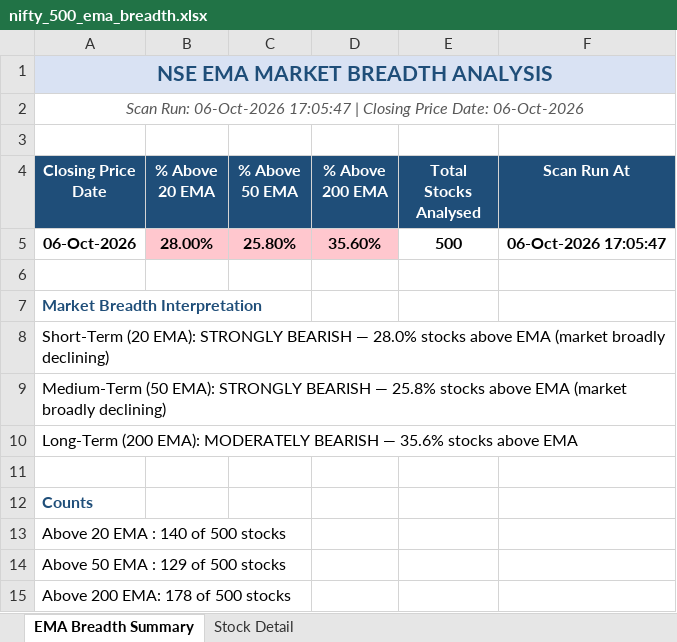
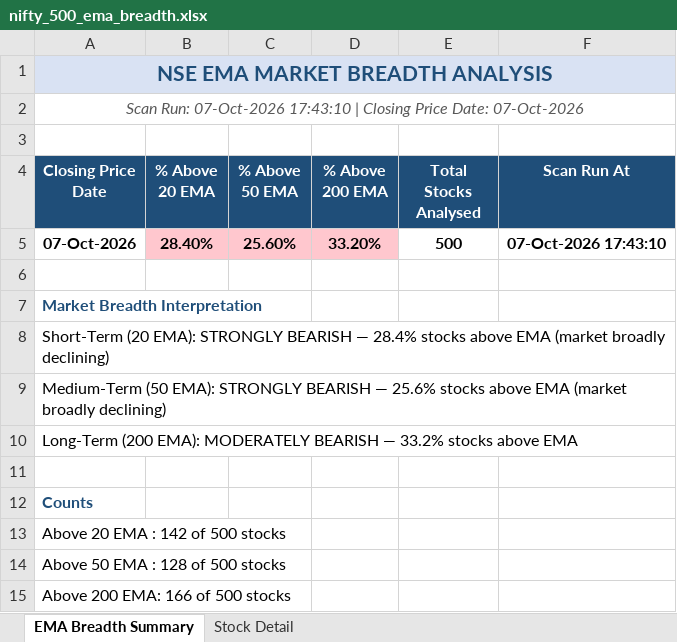
Before and after one commit to nikunj2021/EMA-Screener-, an Excel workbook: Report/EMAReport/nifty_500_ema_breadth.xlsx, sheet EMA Breadth Summary, drawn as a sheet; values as stored, in another font and other column widths than the file's, no borders; removed rows and columns are numbered as before the commit, all else as after; the diff names each change by its address in the sheet, - before the commit and + after, or states it on an @@ line.

```diff
--- a/Report/EMAReport/nifty_500_ema_breadth.xlsx (sheet EMA Breadth Summary)
+++ b/Report/EMAReport/nifty_500_ema_breadth.xlsx (sheet EMA Breadth Summary)
-A2 (Closing Price Date): Scan Run: 06-Oct-2026 17:05:47 | Closing Price Date: 06-Oct-2026
+A2 (Closing Price Date): Scan Run: 07-Oct-2026 17:43:10 | Closing Price Date: 07-Oct-2026
-row 5: 06-Oct-2026 | 28.00% | 25.80% | 35.60% | 500 | 06-Oct-2026 17:05:47
+row 5: 07-Oct-2026 | 28.40% | 25.60% | 33.20% | 500 | 07-Oct-2026 17:43:10
-A8 (Closing Price Date): …BEARISH — 28.0% stocks above…
+A8 (Closing Price Date): …BEARISH — 28.4% stocks above…
-A9 (Closing Price Date): …BEARISH — 25.8% stocks above…
+A9 (Closing Price Date): …BEARISH — 25.6% stocks above…
-A10 (Closing Price Date): …BEARISH — 35.6% stocks above…
+A10 (Closing Price Date): …BEARISH — 33.2% stocks above…
-A13 (Closing Price Date): Above 20 EMA : 140 of 500 stocks
+A13 (Closing Price Date): Above 20 EMA : 142 of 500 stocks
-A14 (Closing Price Date): Above 50 EMA : 129 of 500 stocks
+A14 (Closing Price Date): Above 50 EMA : 128 of 500 stocks
-A15 (Closing Price Date): Above 200 EMA: 178 of 500 stocks
+A15 (Closing Price Date): Above 200 EMA: 166 of 500 stocks
```
Also changed, not shown: sheet Stock Detail, Report/EMAReport/Micro_250_ema_breadth_history.xlsx, Report/EMAReport/Sectoral_EMA_Analysis.xlsx, 4 other files.
